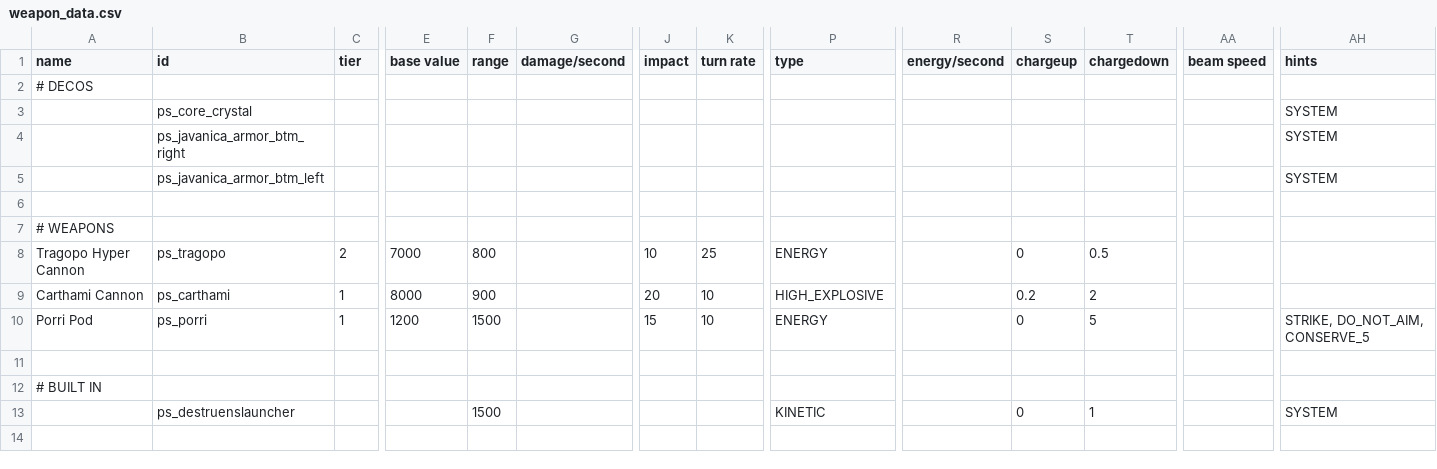
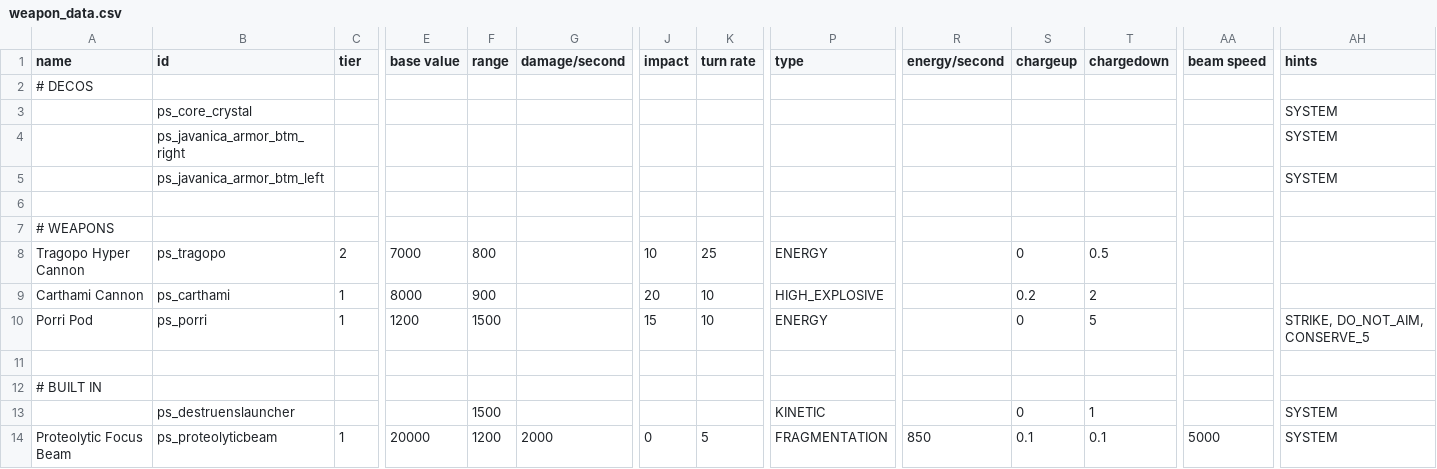
Before and after one commit to CosmicFishi/Project-Solace, a CSV file: data/weapons/weapon_data.csv, drawn as a sheet; only a part is shown, gaps mark what is left out; rows hold the shown columns only; the diff names each change by its address in the sheet, - before the commit and + after, or states it on an @@ line.

```diff
--- a/data/weapons/weapon_data.csv
+++ b/data/weapons/weapon_data.csv
+row 14: Proteolytic Focus Beam | ps_proteolyticbeam | 1 | 20000 | 1200 | 2000 | 0 | 5 | FRAGMENTATION | 850 | 0.1 | 0.1 | 5000 | SYSTEM
```
Also changed, not shown: data/hulls/ship_data.csv, 20 other files.
